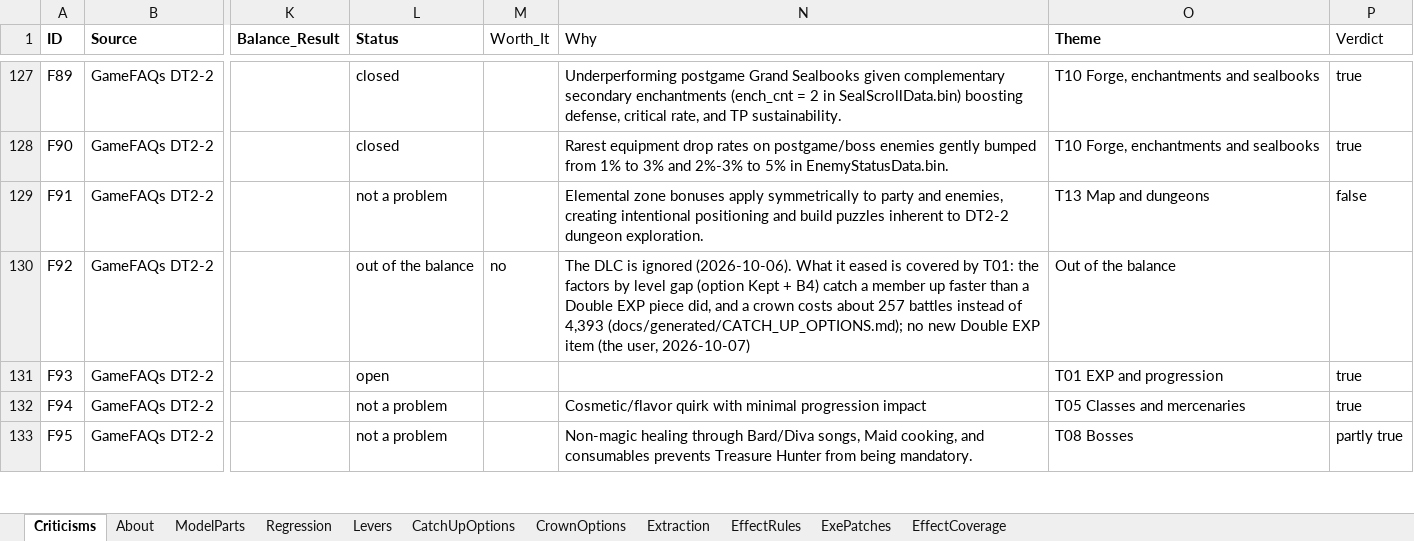
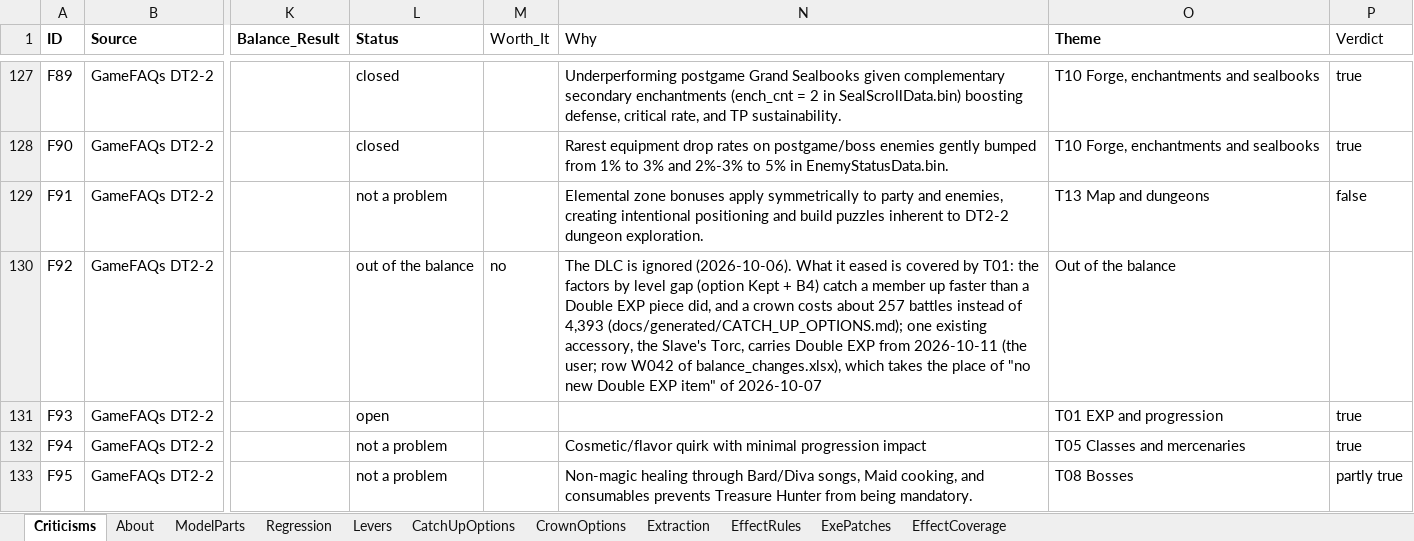
Before and after one commit to Asaad-E/DungeonTravelers_2_2_qol_balance_mod, an Excel workbook: mod_project/data_tables/balance_criteria.xlsx, sheet Criticisms, drawn as a sheet; only a part is shown, gaps mark what is left out; values as stored, in another font and other column widths than the file's, no borders; the diff names each change by its address in the sheet, - before the commit and + after, or states it on an @@ line.

Commit message:
balance: fix(sim, balance): restore boss poison/silence/slow, trap
fix(sim, balance): restore boss poison/silence/slow, trap enchantment
out of battle ailments, reproducible Auto-Guard

balance_changes.xlsx - Rows A036, A040, A044, A060, A062, A073: poison,
silence and slow back to the values decided on 2026-10-09, which d25c8ed
had closed together with sleep. Sleep stays closed as in vanilla. Opened
now: silence 22, slow 19, poison 6; turn delay closed on 58. - The Why
of the 73 boss rows no longer says sleep is opened. - W042 (Slave's
Torc, Double EXP): lever L15 and its reason. balance_criteria.xlsx - F92
records the decision of 2026-10-11 on the Slave's Torc.

sim - Battle.apply_ailment: the 15 points of enchantment 269 are gone
again. 269 is "Less likely to trigger traps" and the executable reads it
only for a trap (0x481ff3), never in a battle. The chance is worked out
in single precision and cut to an integer (formulas.ailment_threshold).
- Auto-Guard rolls follow the order of the targets instead of the order
of a set, which followed memory addresses: rows of random battles gave
another figure on every run (the same expedition 6.9, 6.8, 6.2; now 7.33
each time).

tests - The cap test of magic accuracy enchantments passed with or
without the cap; it now tells them apart. New: MiniUP counts 1, the
ailment threshold, the trap enchantment.

FORMULAS.md: the second limit of a blow's hit chance (0x44afbe), MiniUP
of magic accuracy and evasion, the trap context of 269 and 138.

```diff
--- a/mod_project/data_tables/balance_criteria.xlsx (sheet Criticisms)
+++ b/mod_project/data_tables/balance_criteria.xlsx (sheet Criticisms)
-N130 (Why): …4,393 (docs/generated/CATCH_UP_OPTIONS.md); no new Double EXP item (the user, 2026-10-07)
+N130 (Why): …4,393 (docs/generated/CATCH_UP_OPTIONS.md); one existing accessory, the Slave's Torc, carries Double EXP from 2026-10-11 (the user; row W042 of balance_changes.xlsx), which takes the place of "no new Double EXP item" of 2026-10-07
```
Also changed, not shown: mod_project/data_tables/balance_changes.xlsx, 4 other files.
